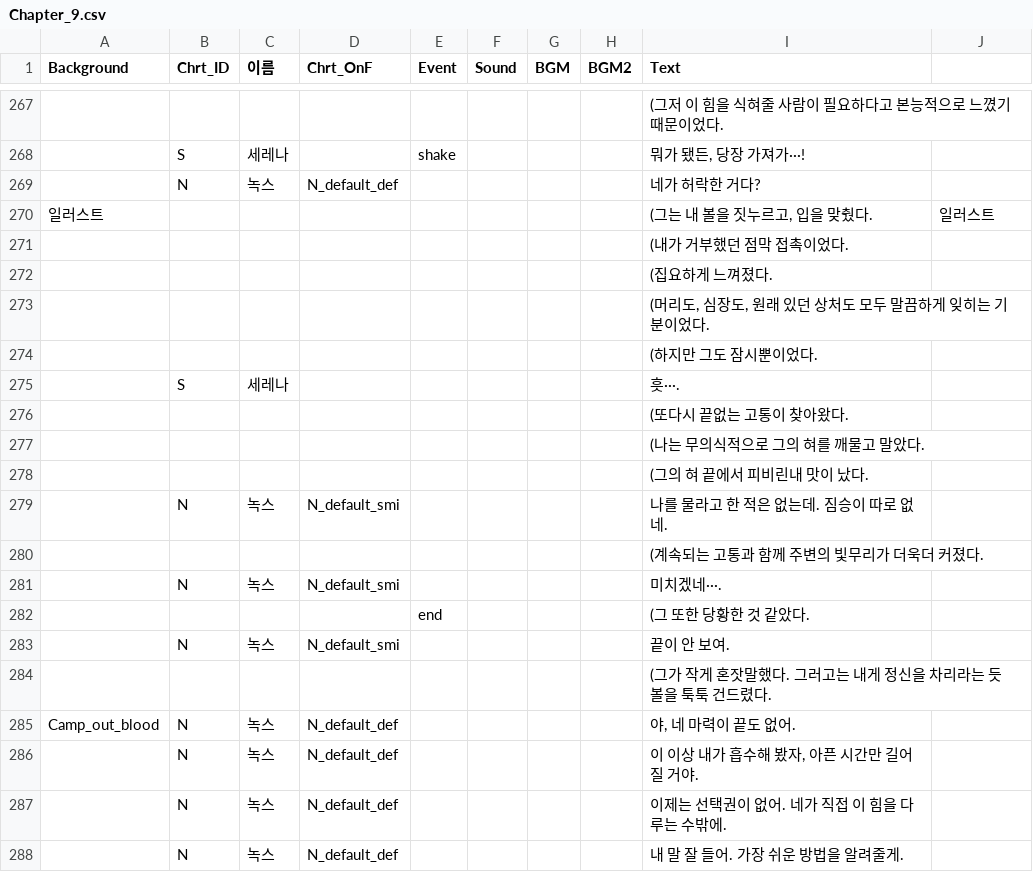
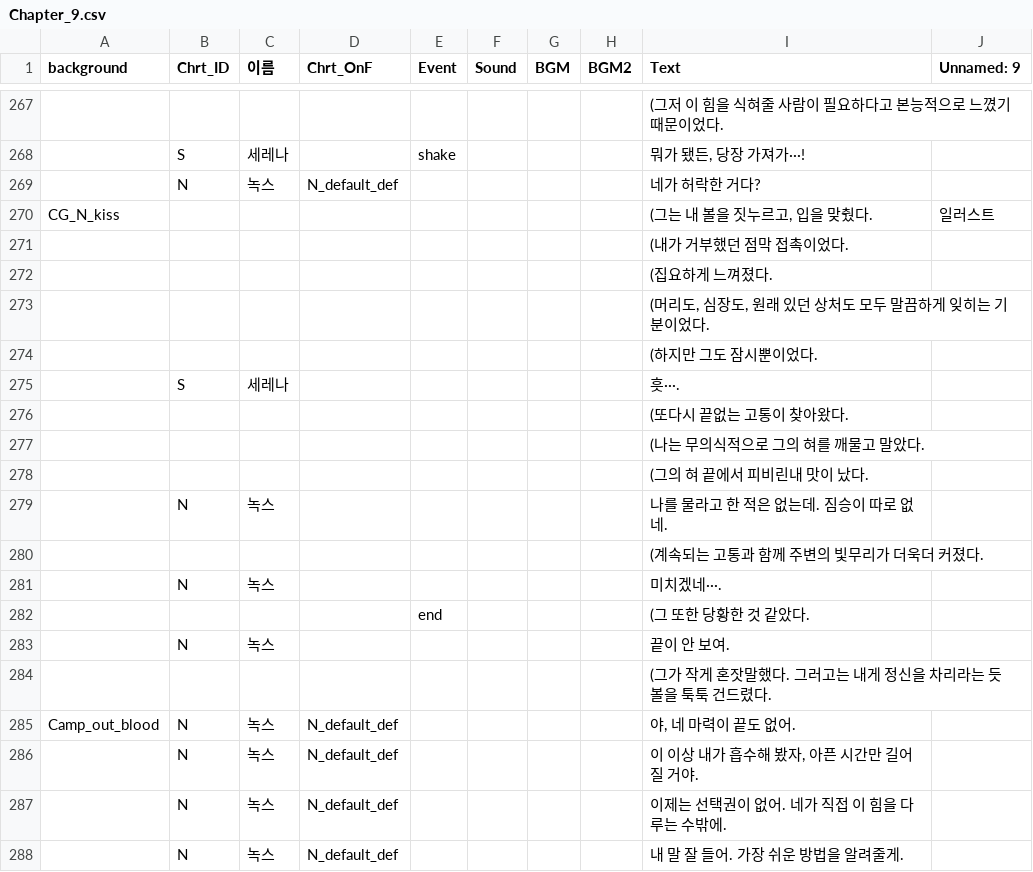
Before and after one commit to highlow12/renpyGame, a CSV file: csvs/Chapter_9.csv, drawn as a sheet; only a part is shown, gaps mark what is left out; the diff names each change by its address in the sheet, - before the commit and + after, or states it on an @@ line.

```diff
--- a/csvs/Chapter_9.csv
+++ b/csvs/Chapter_9.csv
-A1: Background
+A1: background
-J1: (empty)
+J1: Unnamed: 9
-A270 (background): 일러스트
+A270 (background): CG_N_kiss
-D279 (Chrt_OnF): N_default_smi
+D279 (Chrt_OnF): (empty)
-D281 (Chrt_OnF): N_default_smi
+D281 (Chrt_OnF): (empty)
-D283 (Chrt_OnF): N_default_smi
+D283 (Chrt_OnF): (empty)
```
Also changed, not shown: csvs/Chapter_1.csv, csvs/Chapter_10.csv, 22 other files.
